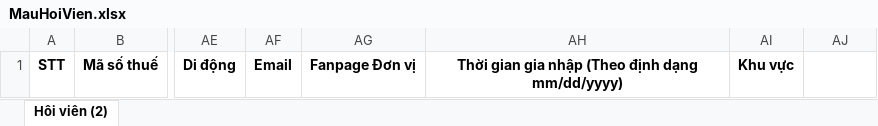
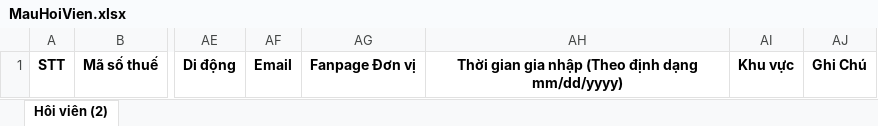
Before and after one commit to thanhan671/Vinasa, an Excel workbook: Vinasa/Content/Files/MauHoiVien.xlsx, sheet Hôi viên (2), drawn as a sheet; only a part is shown, gaps mark what is left out; values as stored, in another font and other column widths than the file's, no borders; the diff names each change by its address in the sheet, - before the commit and + after, or states it on an @@ line.

```diff
--- a/Vinasa/Content/Files/MauHoiVien.xlsx (sheet Hôi viên (2))
+++ b/Vinasa/Content/Files/MauHoiVien.xlsx (sheet Hôi viên (2))
-AJ1: (empty)
+AJ1: Ghi Chú
```
Also changed, not shown: 12 other files.
